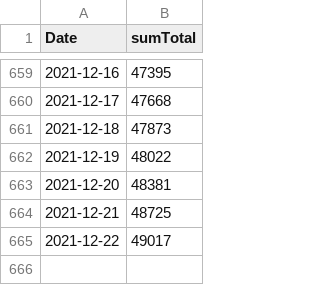
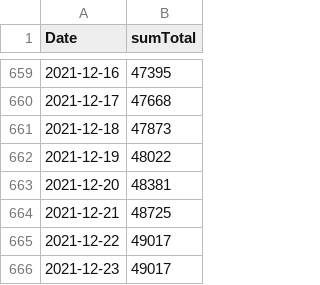
Before and after one commit to maradan29/coronaFR, a CSV file: total_cas_new.csv, drawn as a sheet; only a part is shown, gaps mark what is left out; the diff names each change by its address in the sheet, - before the commit and + after, or states it on an @@ line.

```diff
--- a/total_cas_new.csv
+++ b/total_cas_new.csv
+row 666: 2021-12-23 | 49017
```
Also changed, not shown: cas_new.csv, suisse.csv.
